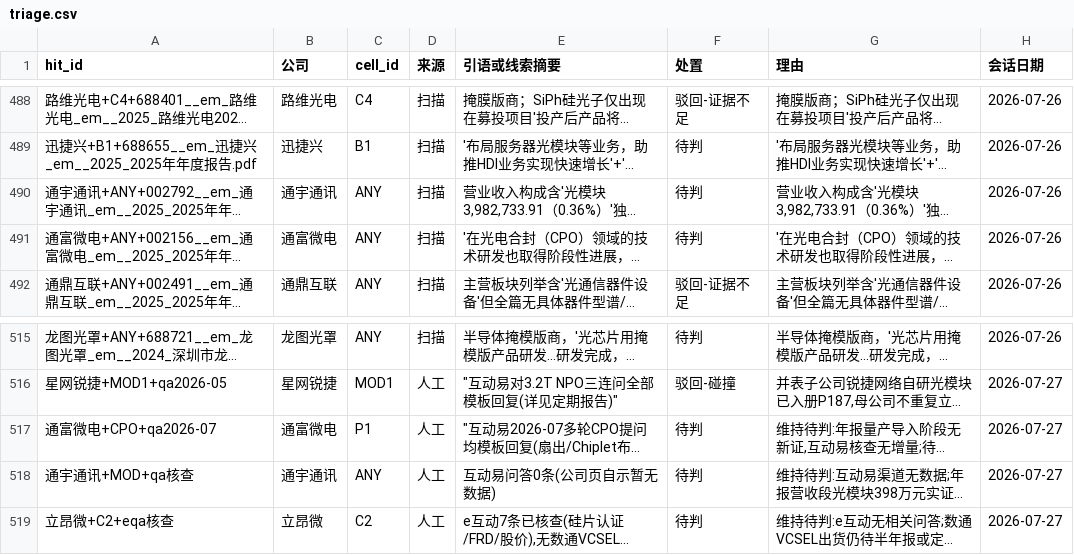
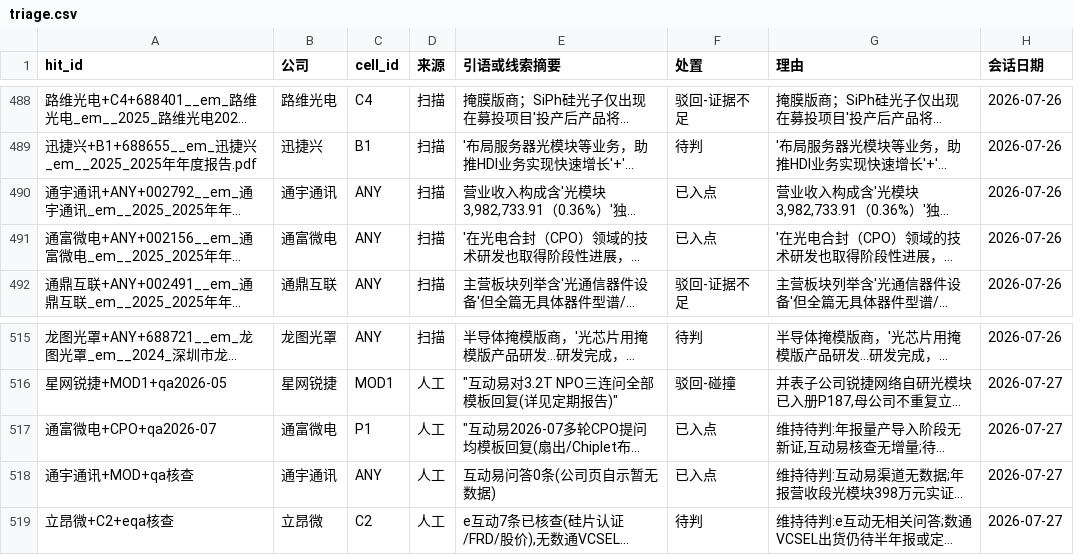
Before and after one commit to pojoker/workflow-rehearsal, a CSV file: triage.csv, drawn as a sheet; only a part is shown, gaps mark what is left out; long unchanged cells end in …; the diff names each change by its address in the sheet, - before the commit and + after, or states it on an @@ line.

```diff
--- a/triage.csv
+++ b/triage.csv
-F490:F491 (处置): 待判
+F490:F491 (处置): 已入点
-F517:F518 (处置): 待判
+F517:F518 (处置): 已入点
```
Also changed, not shown: out/参与识别.csv, points.csv, 4 other files.
